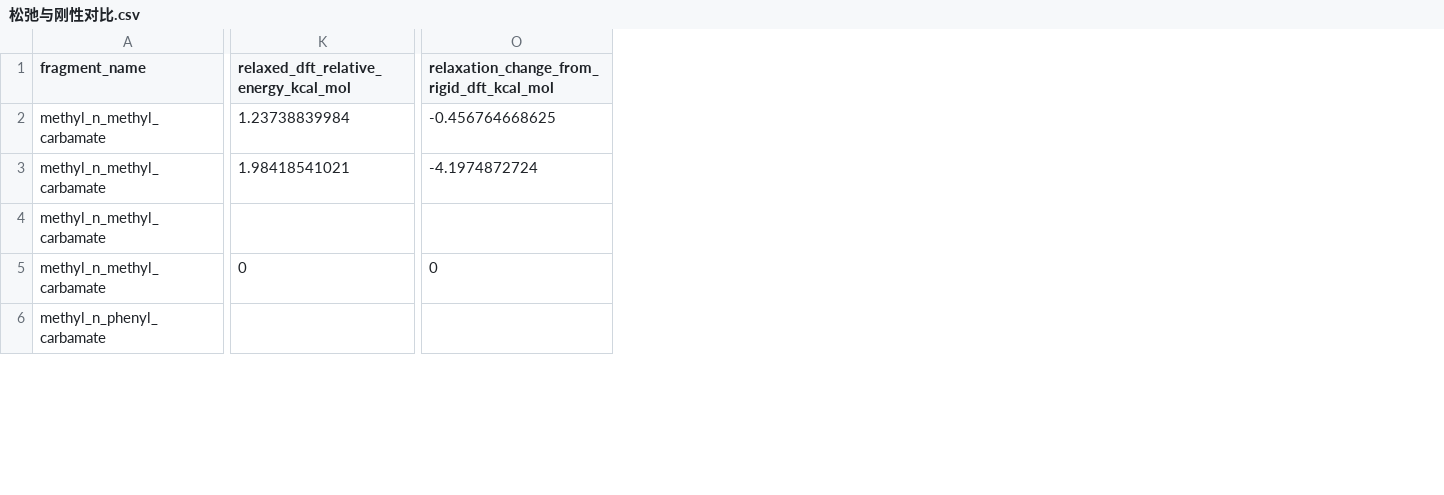
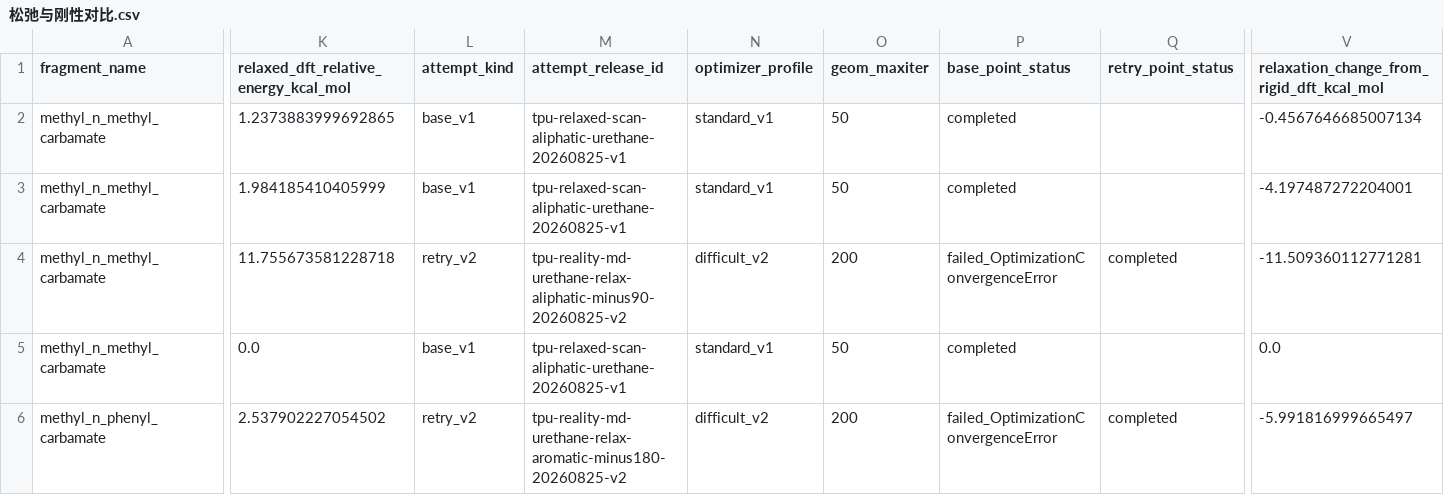
Before and after one commit to fafasco16/TPU-HighThroughput-Screening, a CSV file: 计算/现实MD/氨基甲酸酯DFT约束松弛/松弛与刚性对比.csv, drawn as a sheet; only a part is shown, gaps mark what is left out; addresses are those after the commit; the diff covers the shown part only; the diff names each change by its address in the sheet, - before the commit and + after, or states it on an @@ line.

Commit message:
feat: complete eight-point relaxed torsion training

```diff
--- a/计算/现实MD/氨基甲酸酯DFT约束松弛/松弛与刚性对比.csv
+++ b/计算/现实MD/氨基甲酸酯DFT约束松弛/松弛与刚性对比.csv
+column L (attempt_kind), rows 2-6: base_v1 | base_v1 | retry_v2 | base_v1 | retry_v2
+column M (attempt_release_id), rows 2-6: tpu-relaxed-scan-aliphatic-urethane-20260825-v1 | tpu-relaxed-scan-aliphatic-urethane-20260825-v1 | tpu-reality-md-urethane-relax-aliphatic-minus90-20260825-v2 | tpu-relaxed-scan-aliphatic-urethane-20260825-v1 | tpu-reality-md-urethane-relax-aromatic-minus180-20260825-v2
+column N (optimizer_profile), rows 2-6: standard_v1 | standard_v1 | difficult_v2 | standard_v1 | difficult_v2
+column O (geom_maxiter), rows 2-6: 50 | 50 | 200 | 50 | 200
+column P (base_point_status), rows 2-6: completed | completed | failed_OptimizationConvergenceError | completed | failed_OptimizationConvergenceError
+column Q (retry_point_status), rows 4-6: completed |  | completed
-K2: 1.23738839984
+K2: 1.2373883999692865
-V2: -0.456764668625
+V2: -0.4567646685007134
-K3: 1.98418541021
+K3: 1.984185410405999
-V3: -4.1974872724
+V3: -4.197487272204001
-K4: (empty)
+K4: 11.755673581228718
-V4: (empty)
+V4: -11.509360112771281
-K5: 0
+K5: 0.0
-V5: 0
+V5: 0.0
-K6: (empty)
+K6: 2.537902227054502
-V6: (empty)
+V6: -5.991816999665497
```
Also changed, not shown: 1 added column and 24 edited cells elsewhere in this file, 计算/现实MD/氨基甲酸酯DFT约束松弛/受约束松弛汇总.csv, 计算/现实MD/氨基甲酸酯松弛比较/DFT_MM同角度松弛对比.csv, 15 other files.
